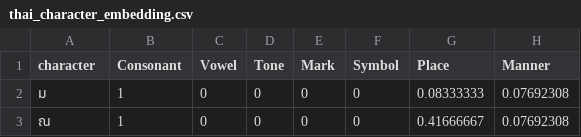
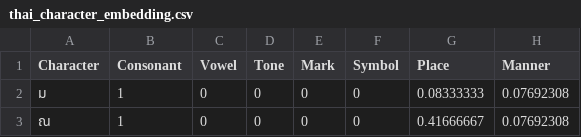
Before and after one commit to ParamaWattanakrai/NLP_Sandbox, a CSV file: LSTM_livedead/data/thai_character_embedding.csv, drawn as a sheet; only a part is shown; the diff names each change by its address in the sheet, - before the commit and + after, or states it on an @@ line.

```diff
--- a/LSTM_livedead/data/thai_character_embedding.csv
+++ b/LSTM_livedead/data/thai_character_embedding.csv
-A1: character
+A1: Character
```
Also changed, not shown: LSTM_livedead/data/dataset.csv, RNN_livedead/data/dataset.csv, 1 other file.
